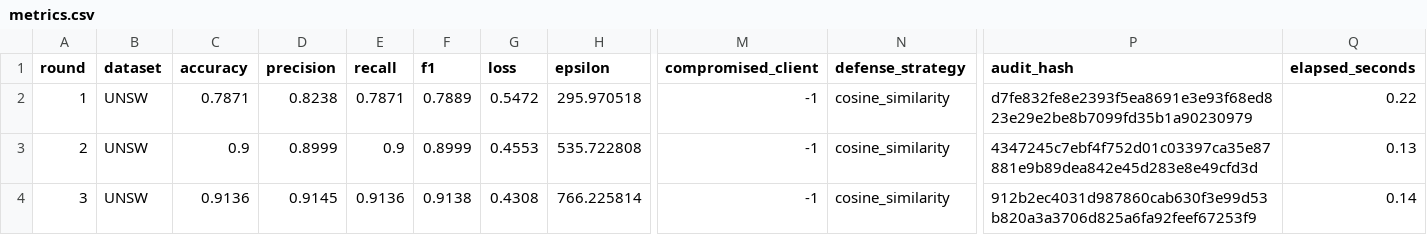
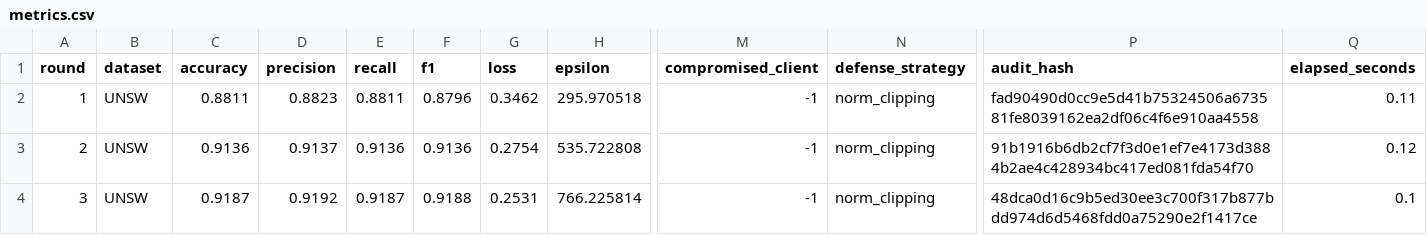
Before and after one commit to 0xxay/AEGIS-FL, a CSV file: results/metrics.csv, drawn as a sheet; only a part is shown, gaps mark what is left out; the diff names each change by its address in the sheet, - before the commit and + after, or states it on an @@ line.

Commit message:
benchmark: Update metrics and audit log with 91.87% baseline run

```diff
--- a/results/metrics.csv
+++ b/results/metrics.csv
-C2 (accuracy): 0.7871
+C2 (accuracy): 0.8811
-D2 (precision): 0.8238
+D2 (precision): 0.8823
-E2 (recall): 0.7871
+E2 (recall): 0.8811
-F2 (f1): 0.7889
+F2 (f1): 0.8796
-G2 (loss): 0.5472
+G2 (loss): 0.3462
-N2:N4 (defense_strategy): cosine_similarity
+N2:N4 (defense_strategy): norm_clipping
-P2 (audit_hash): d7fe832fe8e2393f5ea8691e3e93f68ed823e29e2be8b7099fd35b1a90230979
+P2 (audit_hash): fad90490d0cc9e5d41b75324506a673581fe8039162ea2df06c4f6e910aa4558
-Q2 (elapsed_seconds): 0.22
+Q2 (elapsed_seconds): 0.11
-C3 (accuracy): 0.9
+C3 (accuracy): 0.9136
-D3 (precision): 0.8999
+D3 (precision): 0.9137
-E3 (recall): 0.9
+E3 (recall): 0.9136
-F3 (f1): 0.8999
+F3 (f1): 0.9136
-G3 (loss): 0.4553
+G3 (loss): 0.2754
-P3 (audit_hash): 4347245c7ebf4f752d01c03397ca35e87881e9b89dea842e45d283e8e49cfd3d
+P3 (audit_hash): 91b1916b6db2cf7f3d0e1ef7e4173d3884b2ae4c428934bc417ed081fda54f70
-Q3 (elapsed_seconds): 0.13
+Q3 (elapsed_seconds): 0.12
-C4 (accuracy): 0.9136
+C4 (accuracy): 0.9187
-D4 (precision): 0.9145
+D4 (precision): 0.9192
-E4 (recall): 0.9136
+E4 (recall): 0.9187
-F4 (f1): 0.9138
+F4 (f1): 0.9188
-G4 (loss): 0.4308
+G4 (loss): 0.2531
-P4 (audit_hash): 912b2ec4031d987860cab630f3e99d53b820a3a3706d825a6fa92feef67253f9
+P4 (audit_hash): 48dca0d16c9b5ed30ee3c700f317b877bdd974d6d5468fdd0a75290e2f1417ce
-Q4 (elapsed_seconds): 0.14
+Q4 (elapsed_seconds): 0.1
```
Also changed, not shown: 1 other file.
